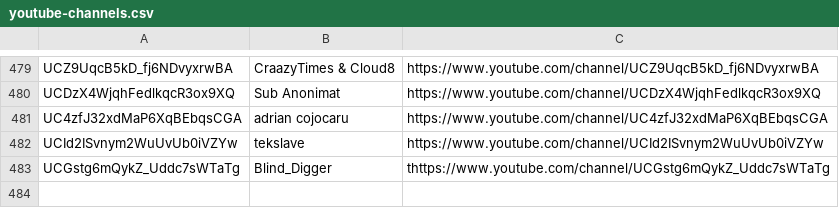
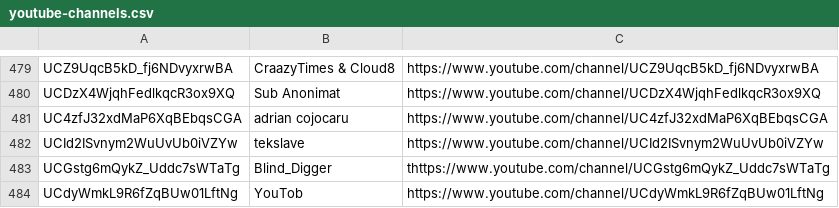
Before and after one commit to mirrorfm/data, a CSV file: youtube-channels.csv, drawn as a sheet; only a part is shown, gaps mark what is left out.

Commit message:
[channel] YouTob

```diff
--- a/youtube-channels.csv
+++ b/youtube-channels.csv
@@ -483 +483,2 @@ UCId2ISvnym2WuUvUb0iVZYw, tekslave, https://www.youtube.com/channel/UCId2ISvnym2
 UCGstg6mQykZ_Uddc7sWTaTg, Blind_Digger,thttps://www.youtube.com/channel/UCGstg6mQykZ_Uddc7sWTaTg
+UCdyWmkL9R6fZqBUw01LftNg, YouTob, https://www.youtube.com/channel/UCdyWmkL9R6fZqBUw01LftNg
```
